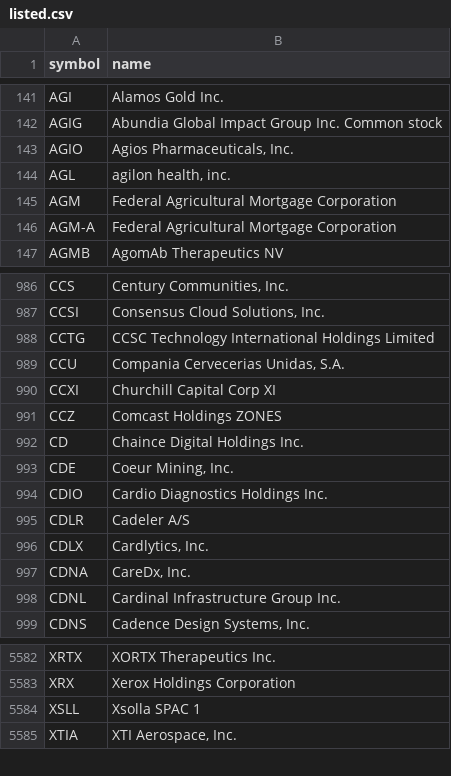
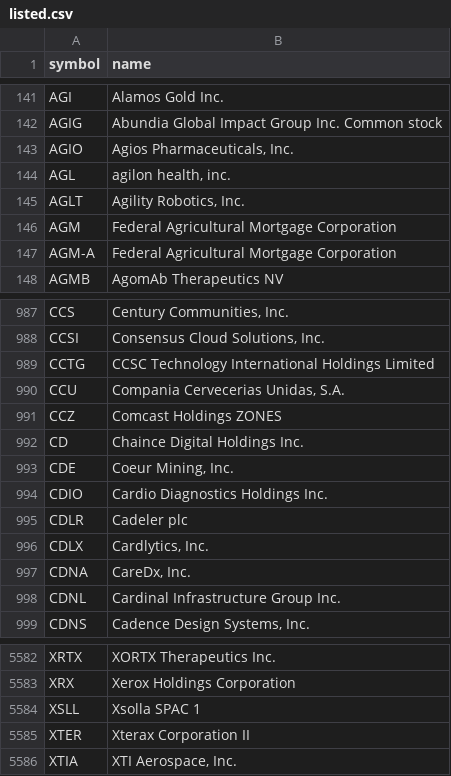
Before and after one commit to danreed001-droid/NIBII, a CSV file: data/listed.csv, drawn as a sheet; only a part is shown, gaps mark what is left out.

```diff
--- a/data/listed.csv
+++ b/data/listed.csv
@@ -144,2 +144,3 @@ AGIO,"Agios Pharmaceuticals, Inc."
 AGL,"agilon health, inc."
+AGLT,"Agility Robotics, Inc."
 AGM,Federal Agricultural Mortgage Corporation
@@ -989,3 +990,2 @@ CCTG,CCSC Technology International Holdings Limited
 CCU,"Compania Cervecerias Unidas, S.A."
-CCXI,Churchill Capital Corp XI
 CCZ,Comcast Holdings ZONES
@@ -994,3 +994,3 @@ CDE,"Coeur Mining, Inc."
 CDIO,Cardio Diagnostics Holdings Inc.
-CDLR,Cadeler A/S
+CDLR,Cadeler plc
 CDLX,"Cardlytics, Inc."
@@ -5584,2 +5584,3 @@ XRX,Xerox Holdings Corporation
 XSLL,Xsolla SPAC 1
+XTER,Xterax Corporation II
 XTIA,"XTI Aerospace, Inc."
```
Also changed, not shown: data/industries_all.csv, 13 other files.
